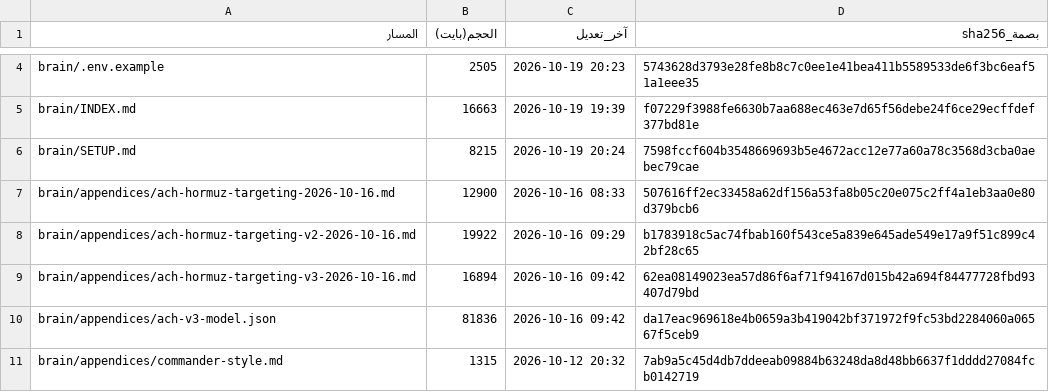
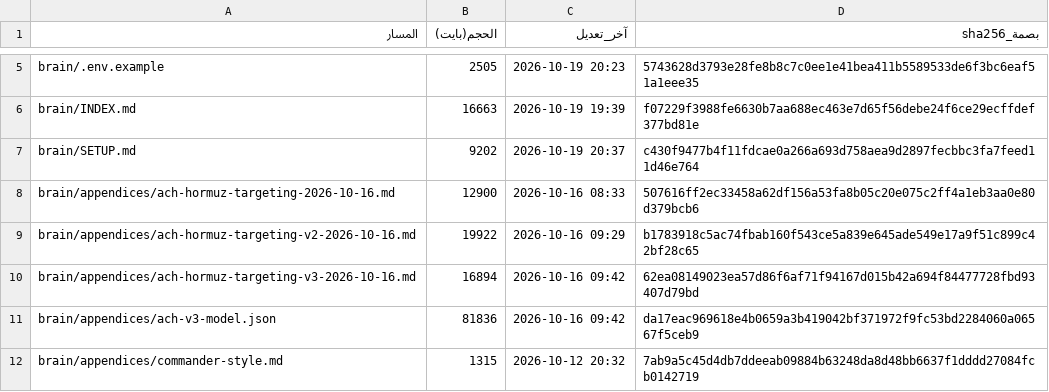
Before and after one commit to fahadaldoseri/mda-marine-system, a TSV file: docs/فهرس-الملفات.tsv, drawn as a sheet; only a part is shown, gaps mark what is left out; the diff covers the shown part only.

```diff
--- a/docs/فهرس-الملفات.tsv
+++ b/docs/فهرس-الملفات.tsv
@@ -5,3 +6,3 @@ brain/.env.example	2505	2026-10-19 20:23	5743628d3793e28fe8b8c7c0ee1e41bea411b55
 brain/INDEX.md	16663	2026-10-19 19:39	f07229f3988fe6630b7aa688ec463e7d65f56debe24f6ce29ecffdef377bd81e
-brain/SETUP.md	8215	2026-10-19 20:24	7598fccf604b3548669693b5e4672acc12e77a60a78c3568d3cba0aebec79cae
+brain/SETUP.md	9202	2026-10-19 20:37	c430f9477b4f11fdcae0a266a693d758aea9d2897fecbbc3fa7feed11d46e764
 brain/appendices/ach-hormuz-targeting-2026-10-16.md	12900	2026-10-16 08:33	507616ff2ec33458a62df156a53fa8b05c20e075c2ff4a1eb3aa0e80d379bcb6
```
Also changed, not shown: 4 added rows and 24 edited cells elsewhere in this file, 11 other files.
